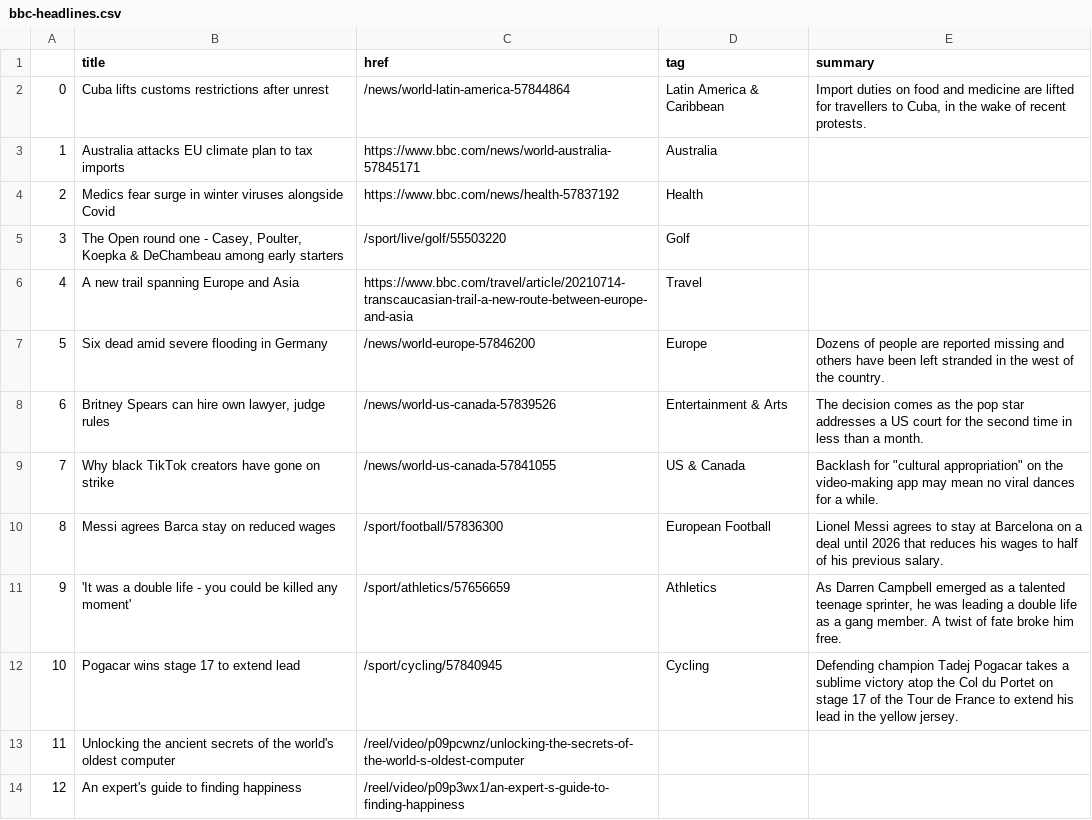
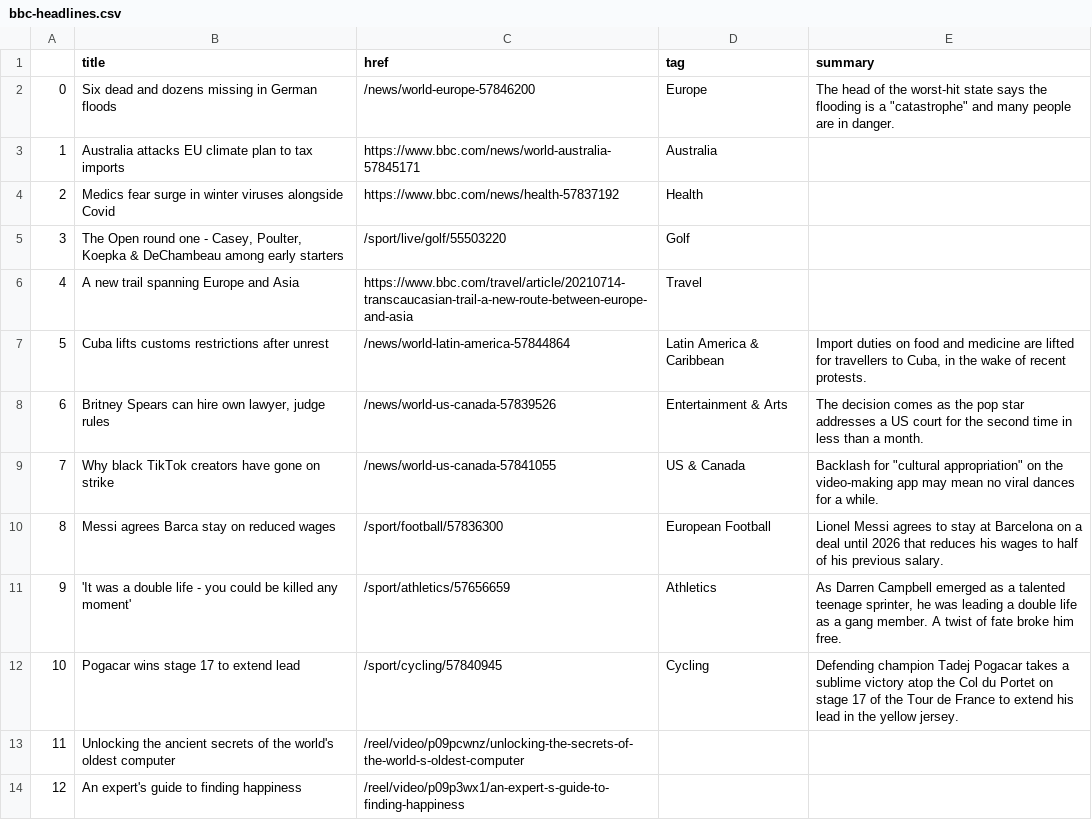
Before and after one commit to bujanowski/automated-scraper, a CSV file: bbc-headlines.csv, drawn as a sheet; only a part is shown.

```diff
--- a/bbc-headlines.csv
+++ b/bbc-headlines.csv
@@ -1,3 +1,3 @@
 ,title,href,tag,summary
-0,Cuba lifts customs restrictions after unrest,/news/world-latin-america-57844864,Latin America & Caribbean,"Import duties on food and medicine are lifted for travellers to Cuba, in the wake of recent protests."
+0,Six dead and dozens missing in German floods,/news/world-europe-57846200,Europe,"The head of the worst-hit state says the flooding is a ""catastrophe"" and many people are in danger."
 1,Australia attacks EU climate plan to tax imports,https://www.bbc.com/news/world-australia-57845171,Australia,
@@ -6,3 +6,3 @@
 4,A new trail spanning Europe and Asia,https://www.bbc.com/travel/article/20210714-transcaucasian-trail-a-new-route-between-europe-and-asia,Travel,
-5,Six dead amid severe flooding in Germany,/news/world-europe-57846200,Europe,Dozens of people are reported missing and others have been left stranded in the west of the country.
+5,Cuba lifts customs restrictions after unrest,/news/world-latin-america-57844864,Latin America & Caribbean,"Import duties on food and medicine are lifted for travellers to Cuba, in the wake of recent protests."
 6,"Britney Spears can hire own lawyer, judge rules",/news/world-us-canada-57839526,Entertainment & Arts,The decision comes as the pop star addresses a US court for the second time in less than a month.
```
